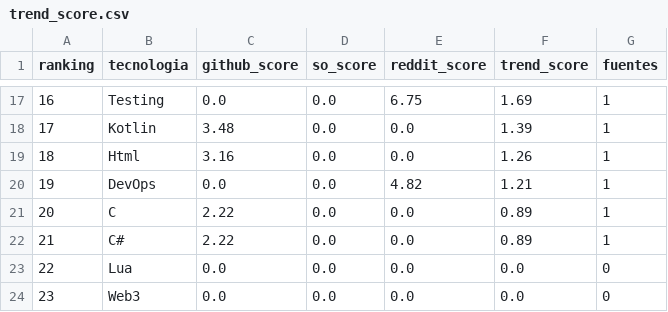
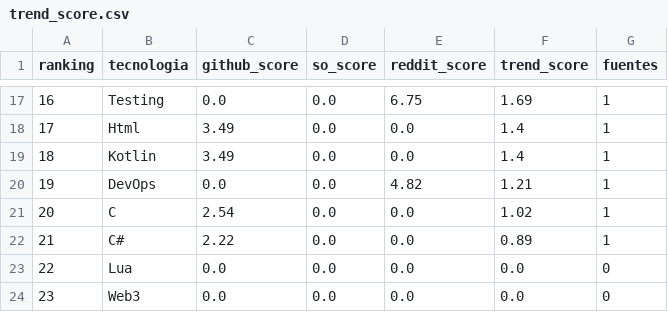
Before and after one commit to Sam-24-dev/Technology-trend-analysis-platform, a CSV file: frontend/assets/data/trend_score.csv, drawn as a sheet; only a part is shown, gaps mark what is left out; the diff covers the shown part only.

```diff
--- a/frontend/assets/data/trend_score.csv
+++ b/frontend/assets/data/trend_score.csv
@@ -17,6 +17,6 @@ ranking,tecnologia,github_score,so_score,reddit_score,trend_score,fuentes
 16,Testing,0.0,0.0,6.75,1.69,1
-17,Kotlin,3.48,0.0,0.0,1.39,1
-18,Html,3.16,0.0,0.0,1.26,1
+17,Html,3.49,0.0,0.0,1.4,1
+18,Kotlin,3.49,0.0,0.0,1.4,1
 19,DevOps,0.0,0.0,4.82,1.21,1
-20,C,2.22,0.0,0.0,0.89,1
+20,C,2.54,0.0,0.0,1.02,1
 21,C#,2.22,0.0,0.0,0.89,1
```
Also changed, not shown: 32 edited cells elsewhere in this file, datos/github_ai_repos_insights.csv, datos/github_correlacion.csv, 16 other files.
